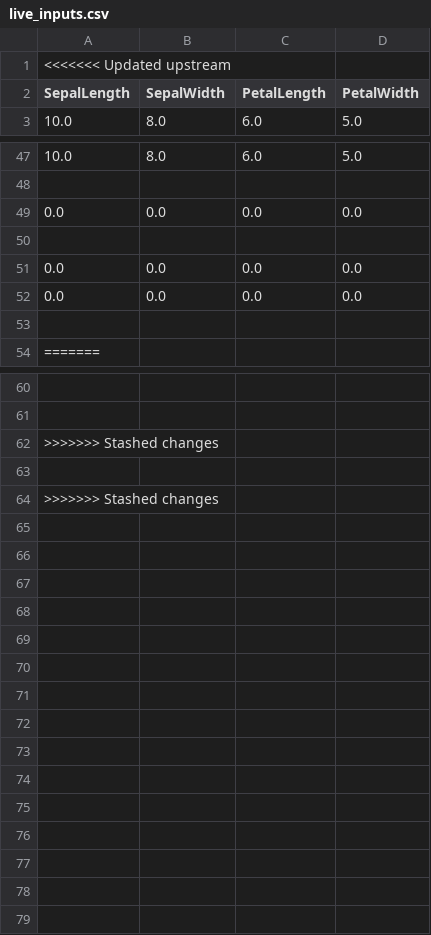
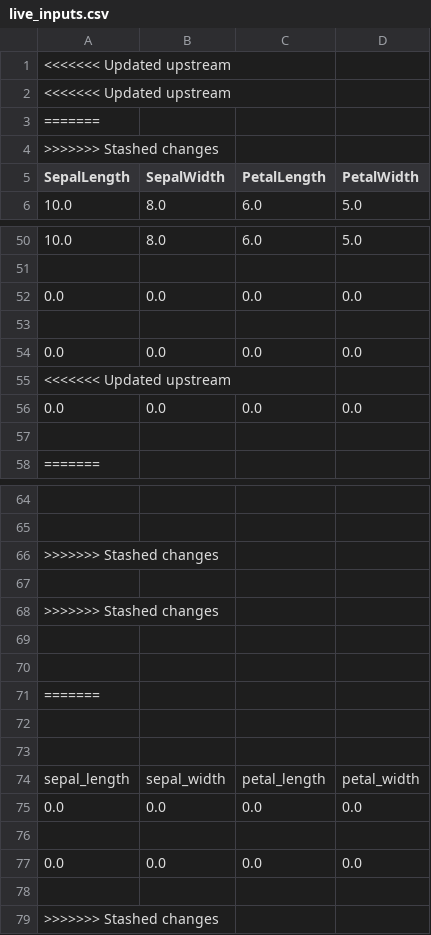
Before and after one commit to MyMLOpsProjects/20_Model_CI-CD_using_Render_DataInference, a CSV file: live_inputs.csv, drawn as a sheet; only a part is shown, gaps mark what is left out; the diff names each change by its address in the sheet, - before the commit and + after, or states it on an @@ line.

Commit message:
Update live_inputs.csv on 2025-08-12 05:33:17

```diff
--- a/live_inputs.csv
+++ b/live_inputs.csv
+row 2: <<<<<<< Updated upstream
+row 3: =======
+row 4: >>>>>>> Stashed changes
+row 55: <<<<<<< Updated upstream
+row 67: (empty)
+row 68: >>>>>>> Stashed changes
+row 69: (empty)
+row 70: (empty)
+row 71: =======
+row 72: (empty)
+row 73: (empty)
+row 74: sepal_length | sepal_width | petal_length | petal_width
+row 75: 0.0 | 0.0 | 0.0 | 0.0
+row 76: (empty)
+row 77: 0.0 | 0.0 | 0.0 | 0.0
```
